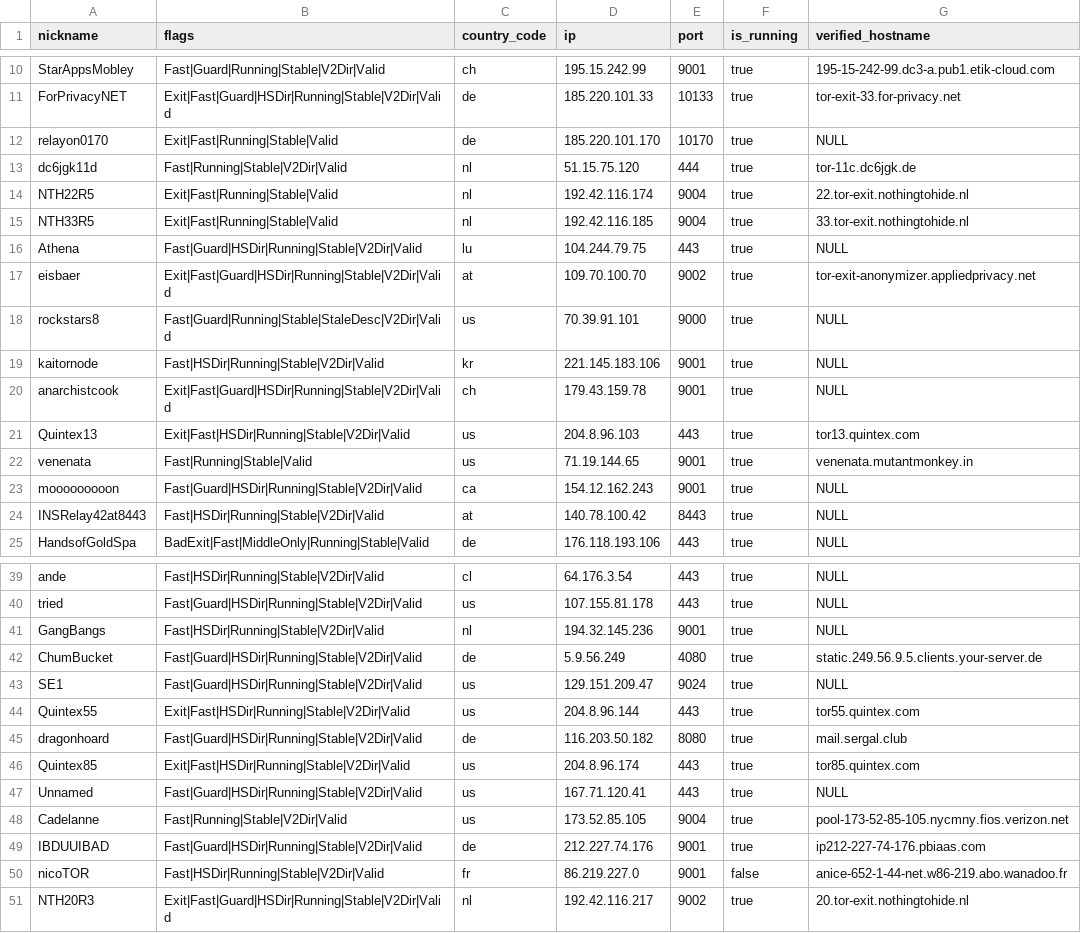
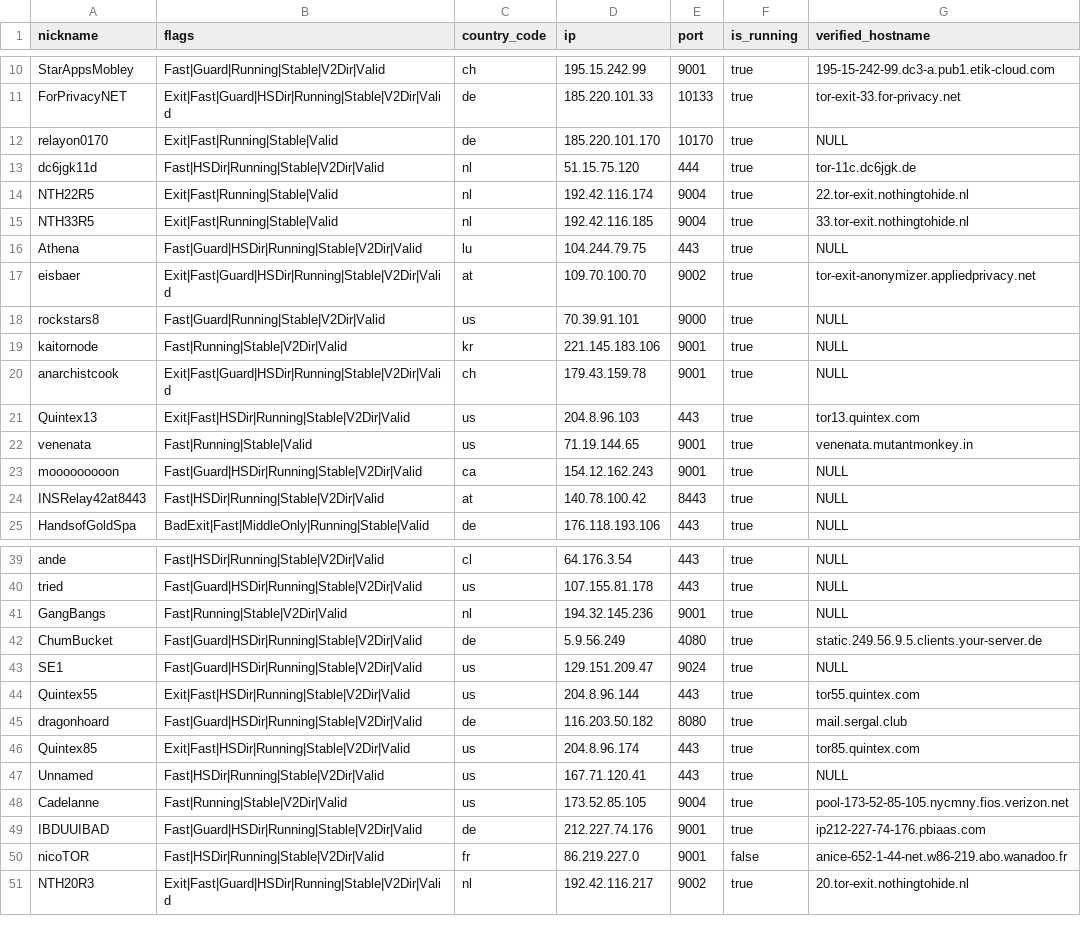
Before and after one commit to t-pol/123-test-abort, a CSV file: limited_to_50.csv, drawn as a sheet; only a part is shown, gaps mark what is left out.

```diff
--- a/limited_to_50.csv
+++ b/limited_to_50.csv
@@ -12,3 +12,3 @@
 "relayon0170","Exit|Fast|Running|Stable|Valid","de","185.220.101.170","10170",true,"NULL"
-"dc6jgk11d","Fast|Running|Stable|V2Dir|Valid","nl","51.15.75.120","444",true,"tor-11c.dc6jgk.de"
+"dc6jgk11d","Fast|HSDir|Running|Stable|V2Dir|Valid","nl","51.15.75.120","444",true,"tor-11c.dc6jgk.de"
 "NTH22R5","Exit|Fast|Running|Stable|Valid","nl","192.42.116.174","9004",true,"22.tor-exit.nothingtohide.nl"
@@ -17,4 +17,4 @@
 "eisbaer","Exit|Fast|Guard|HSDir|Running|Stable|V2Dir|Valid","at","109.70.100.70","9002",true,"tor-exit-anonymizer.appliedprivacy.net"
-"rockstars8","Fast|Guard|Running|Stable|StaleDesc|V2Dir|Valid","us","70.39.91.101","9000",true,"NULL"
-"kaitornode","Fast|HSDir|Running|Stable|V2Dir|Valid","kr","221.145.183.106","9001",true,"NULL"
+"rockstars8","Fast|Guard|Running|Stable|V2Dir|Valid","us","70.39.91.101","9000",true,"NULL"
+"kaitornode","Fast|Running|Stable|V2Dir|Valid","kr","221.145.183.106","9001",true,"NULL"
 "anarchistcook","Exit|Fast|Guard|HSDir|Running|Stable|V2Dir|Valid","ch","179.43.159.78","9001",true,"NULL"
@@ -40,3 +40,3 @@
 "tried","Fast|Guard|HSDir|Running|Stable|V2Dir|Valid","us","107.155.81.178","443",true,"NULL"
-"GangBangs","Fast|HSDir|Running|Stable|V2Dir|Valid","nl","194.32.145.236","9001",true,"NULL"
+"GangBangs","Fast|Running|Stable|V2Dir|Valid","nl","194.32.145.236","9001",true,"NULL"
 "ChumBucket","Fast|Guard|HSDir|Running|Stable|V2Dir|Valid","de","5.9.56.249","4080",true,"static.249.56.9.5.clients.your-server.de"
@@ -46,3 +46,3 @@
 "Quintex85","Exit|Fast|HSDir|Running|Stable|V2Dir|Valid","us","204.8.96.174","443",true,"tor85.quintex.com"
-"Unnamed","Fast|Guard|HSDir|Running|Stable|V2Dir|Valid","us","167.71.120.41","443",true,"NULL"
+"Unnamed","Fast|HSDir|Running|Stable|V2Dir|Valid","us","167.71.120.41","443",true,"NULL"
 "Cadelanne","Fast|Running|Stable|V2Dir|Valid","us","173.52.85.105","9004",true,"pool-173-52-85-105.nycmny.fios.verizon.net"
```
Also changed, not shown: tor_feed.csv, 1 other file.
